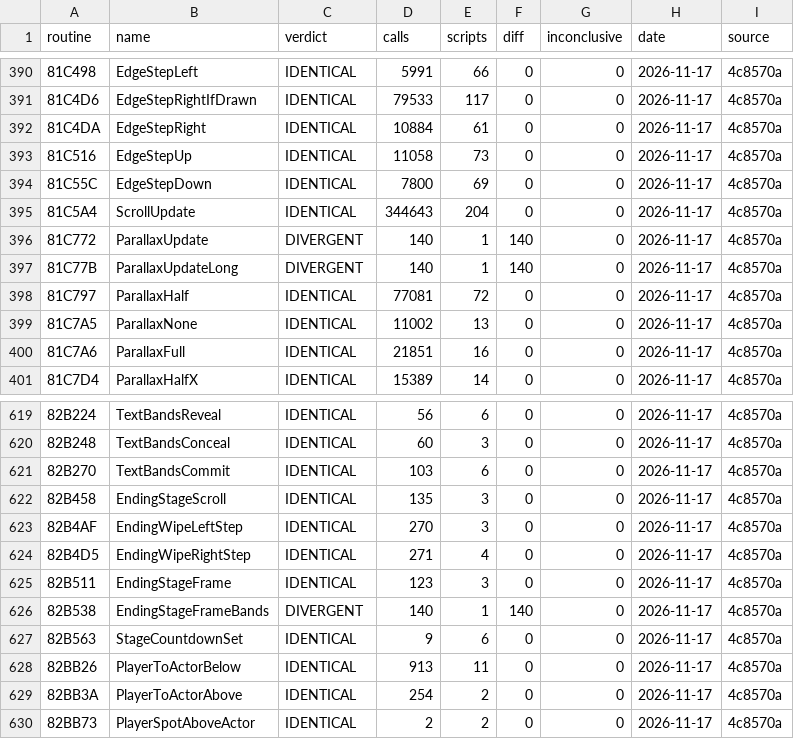
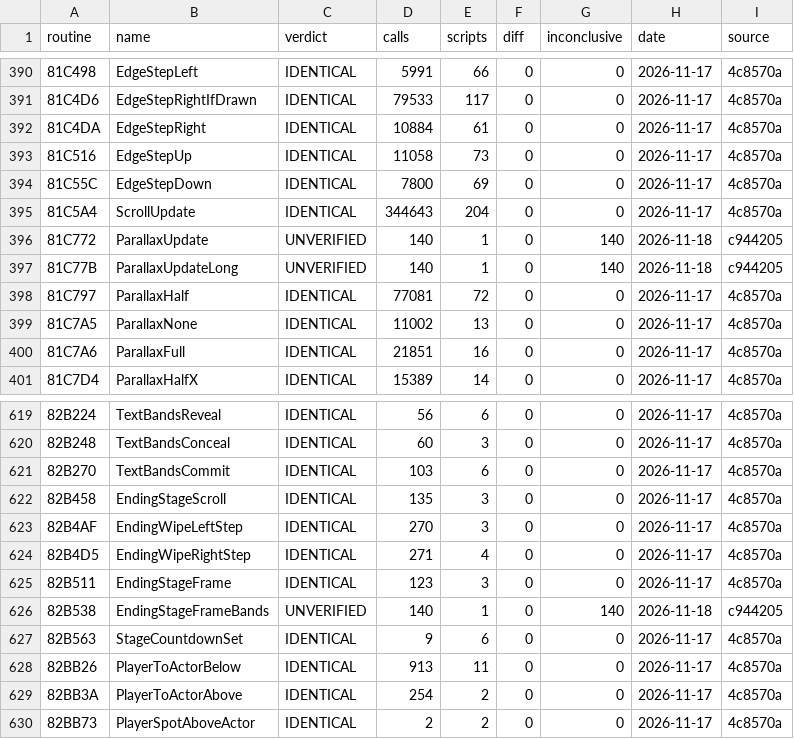
Before and after one commit to jeff-strutb/aladdinsvhc, a CSV file: config/aladdin/t3_live.csv, drawn as a sheet; only a part is shown, gaps mark what is left out.

Commit message:
Ledger: A5 re-measured on every reaching script for ParallaxUpdate, ParallaxUpdateLong and EndingStageFrameBands at c944205, on the checker with 8ea88b6 and c944205 (their rows had been carried from a 17:48 run on the earlier checker): 140 calls each, diff 0, all inconclusive (UNVERIFIED). ParallaxUpdateLong and EndingStageFrameBands now grade T4; ParallaxUpdate waits on A7 for 4 scripts added since 4c8570a.

```diff
--- a/config/aladdin/t3_live.csv
+++ b/config/aladdin/t3_live.csv
@@ -395,4 +395,4 @@ routine,name,verdict,calls,scripts,diff,inconclusive,date,source
 81C5A4,ScrollUpdate,IDENTICAL,344643,204,0,0,2026-11-17,4c8570a
-81C772,ParallaxUpdate,DIVERGENT,140,1,140,0,2026-11-17,4c8570a
-81C77B,ParallaxUpdateLong,DIVERGENT,140,1,140,0,2026-11-17,4c8570a
+81C772,ParallaxUpdate,UNVERIFIED,140,1,0,140,2026-11-18,c944205
+81C77B,ParallaxUpdateLong,UNVERIFIED,140,1,0,140,2026-11-18,c944205
 81C797,ParallaxHalf,IDENTICAL,77081,72,0,0,2026-11-17,4c8570a
@@ -625,3 +625,3 @@ routine,name,verdict,calls,scripts,diff,inconclusive,date,source
 82B511,EndingStageFrame,IDENTICAL,123,3,0,0,2026-11-17,4c8570a
-82B538,EndingStageFrameBands,DIVERGENT,140,1,140,0,2026-11-17,4c8570a
+82B538,EndingStageFrameBands,UNVERIFIED,140,1,0,140,2026-11-18,c944205
 82B563,StageCountdownSet,IDENTICAL,9,6,0,0,2026-11-17,4c8570a
```
